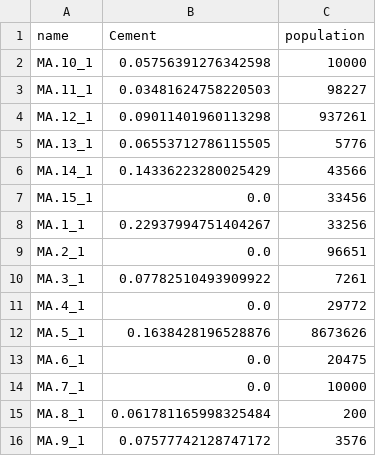
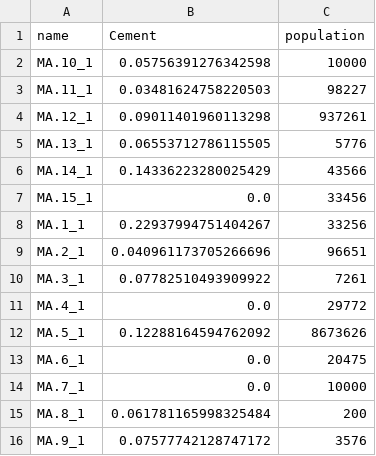
Before and after one commit to pypsa-meets-earth/pypsa-earth-sec, a CSV file: resources/industrial_distribution_key_elec_s_48.csv, drawn as a sheet.

Commit message:
New industrial distribution key script and industril production

```diff
--- a/resources/industrial_distribution_key_elec_s_48.csv
+++ b/resources/industrial_distribution_key_elec_s_48.csv
@@ -8,6 +8,6 @@ MA.15_1,0.0,33456
 MA.1_1,0.22937994751404267,33256
-MA.2_1,0.0,96651
+MA.2_1,0.040961173705266696,96651
 MA.3_1,0.07782510493909922,7261
 MA.4_1,0.0,29772
-MA.5_1,0.1638428196528876,8673626
+MA.5_1,0.12288164594762092,8673626
 MA.6_1,0.0,20475
```
Also changed, not shown: 4 other files.
